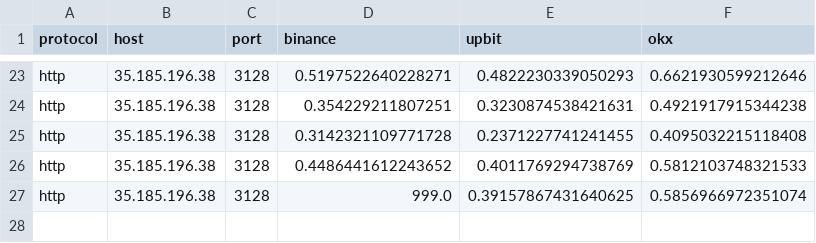
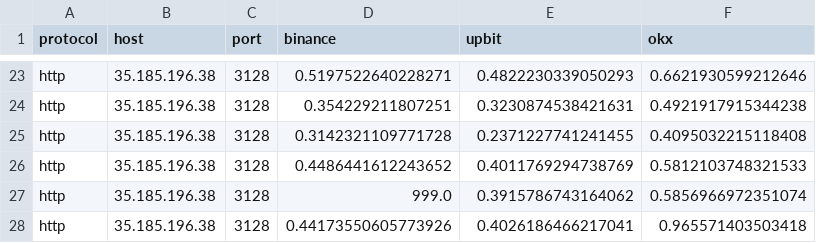
Before and after one commit to bailiang9966/ccpp, a CSV file: out/final.csv, drawn as a sheet; only a part is shown, gaps mark what is left out.

Commit message:
Update  on 2024-05-14 09:37:30

```diff
--- a/out/final.csv
+++ b/out/final.csv
@@ -26,2 +26,3 @@ http,35.185.196.38,3128,0.3142321109771728,0.2371227741241455,0.4095032215118408
 http,35.185.196.38,3128,0.4486441612243652,0.4011769294738769,0.5812103748321533
-http,35.185.196.38,3128,999.0,0.39157867431640625,0.5856966972351074
+http,35.185.196.38,3128,999.0,0.3915786743164062,0.5856966972351074
+http,35.185.196.38,3128,0.44173550605773926,0.4026186466217041,0.965571403503418
```
